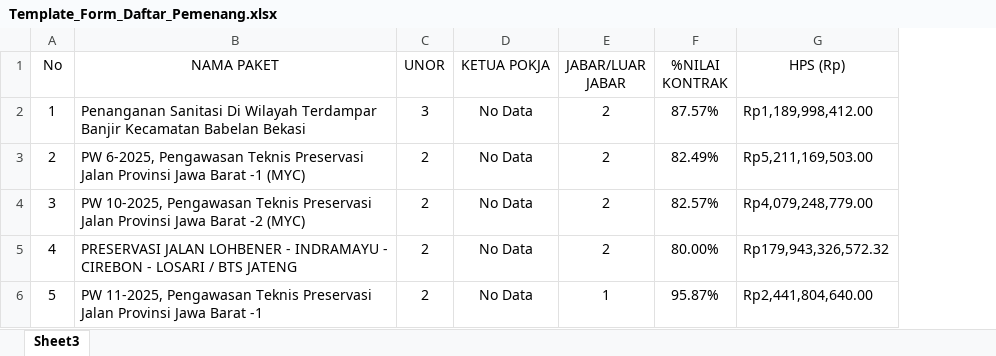
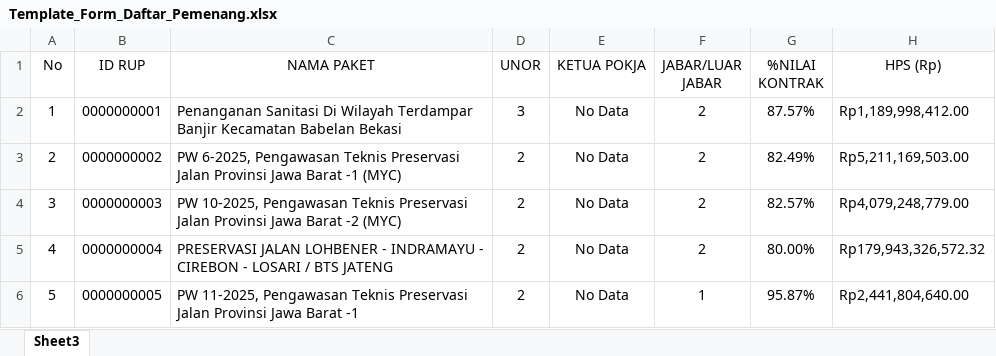
Before and after one commit to helmy221/ci-4, an Excel workbook: public/uploads/template/Template_Form_Daftar_Pemenang.xlsx, sheet Sheet3, drawn as a sheet; only a part is shown; values as stored, in another font and other column widths than the file's, no borders; the diff names each change by its address in the sheet, - before the commit and + after, or states it on an @@ line.

```diff
--- a/public/uploads/template/Template_Form_Daftar_Pemenang.xlsx (sheet Sheet3)
+++ b/public/uploads/template/Template_Form_Daftar_Pemenang.xlsx (sheet Sheet3)
+column B (ID RUP), rows 2-6: 0000000001 | 0000000002 | 0000000003 | 0000000004 | 0000000005
```
Also changed, not shown: 5 other files.
